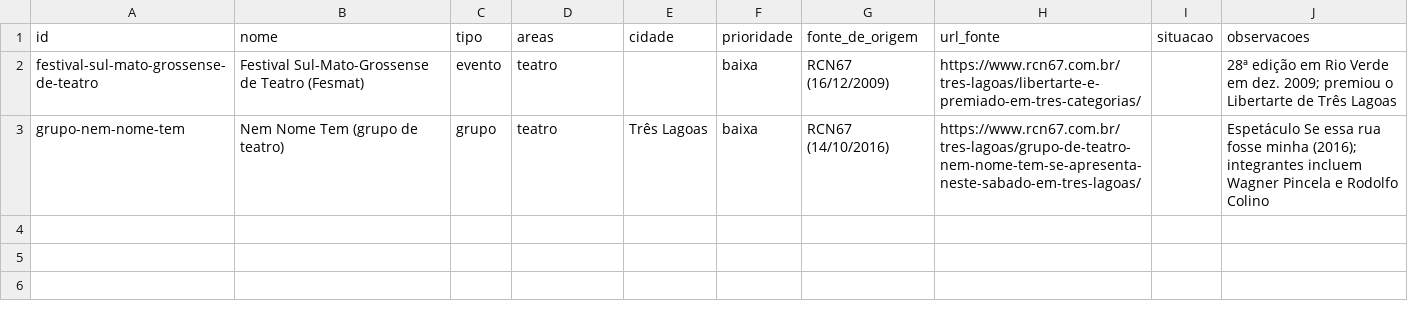
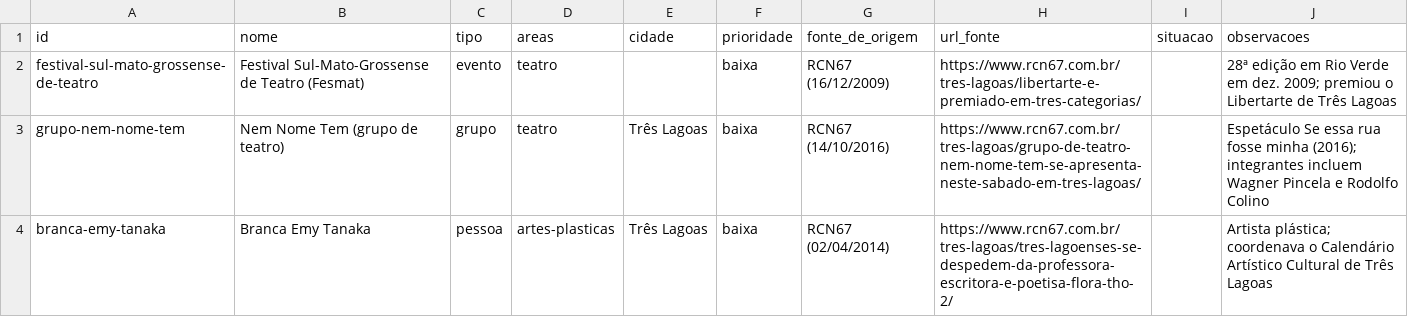
Before and after one commit to VACA18AZUL/wikiculture-ms, a CSV file: dados/propostas/nomes-w12-1.csv, drawn as a sheet.

```diff
--- a/dados/propostas/nomes-w12-1.csv
+++ b/dados/propostas/nomes-w12-1.csv
@@ -3 +3,2 @@ festival-sul-mato-grossense-de-teatro,Festival Sul-Mato-Grossense de Teatro (Fes
 grupo-nem-nome-tem,Nem Nome Tem (grupo de teatro),grupo,teatro,Três Lagoas,baixa,RCN67 (14/10/2016),https://www.rcn67.com.br/tres-lagoas/grupo-de-teatro-nem-nome-tem-se-apresenta-neste-sabado-em-tres-lagoas/,,Espetáculo Se essa rua fosse minha (2016); integrantes incluem Wagner Pincela e Rodolfo Colino
+branca-emy-tanaka,Branca Emy Tanaka,pessoa,artes-plasticas,Três Lagoas,baixa,RCN67 (02/04/2014),https://www.rcn67.com.br/tres-lagoas/tres-lagoenses-se-despedem-da-professora-escritora-e-poetisa-flora-tho-2/,,Artista plástica; coordenava o Calendário Artístico Cultural de Três Lagoas
```
Also changed, not shown: dados/lista-mestra.csv, dados/propostas/relacoes-w12-1.csv, 41 other files.
